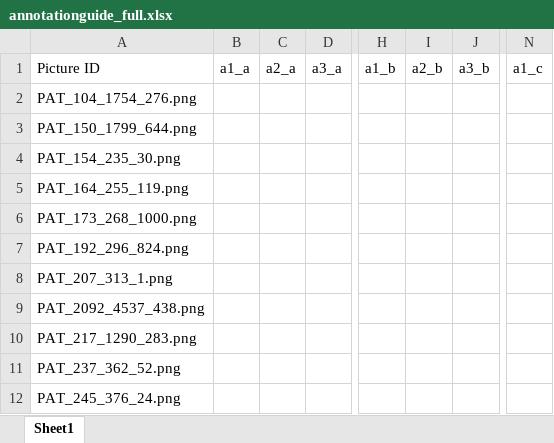
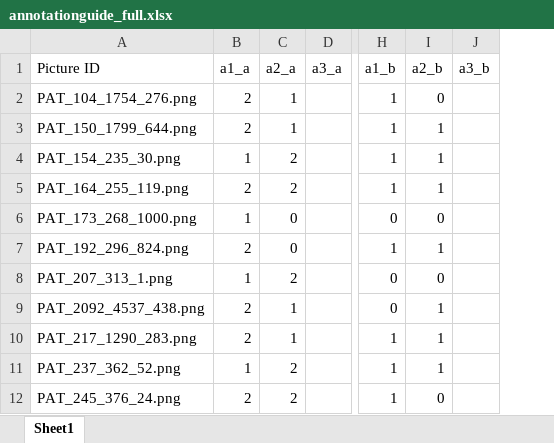
Before and after one commit to poopiboi/Iguana_PIDS, an Excel workbook: annotation_guide_10pic/annotationguide_full.xlsx, sheet Sheet1, drawn as a sheet; only a part is shown, gaps mark what is left out; values as stored, in another font and other column widths than the file's, no borders; removed rows and columns are numbered as before the commit, all else as after; the diff covers the shown part only; the diff names each change by its address in the sheet, - before the commit and + after, or states it on an @@ line.

Commit message:
Annotations from 3 annotators comb.

```diff
--- a/annotation_guide_10pic/annotationguide_full.xlsx (sheet Sheet1)
+++ b/annotation_guide_10pic/annotationguide_full.xlsx (sheet Sheet1)
-column B (a1_a), empty
-column C (a2_a), empty
-column D (a3_a), empty
+column B (a1_a), rows 2-12: 2 | 2 | 1 | 2 | 1 | 2 | 1 | 2 | 2 | 1 | 2
+column C (a2_a), rows 2-12: 1 | 1 | 2 | 2 | 0 | 0 | 2 | 1 | 1 | 2 | 2
+column D (a3_a), empty
-column H (a1_b), empty
-column I (a2_b), empty
-column J (a3_b), empty
+column H (a1_b), rows 2-12: 1 | 1 | 1 | 1 | 0 | 1 | 0 | 0 | 1 | 1 | 1
+column I (a2_b), rows 2-12: 0 | 1 | 1 | 1 | 0 | 1 | 0 | 1 | 1 | 1 | 0
+column J (a3_b), empty
-column N (a1_c), empty
```
Also changed, not shown: 4 added columns and 2 removed columns elsewhere in this sheet.
